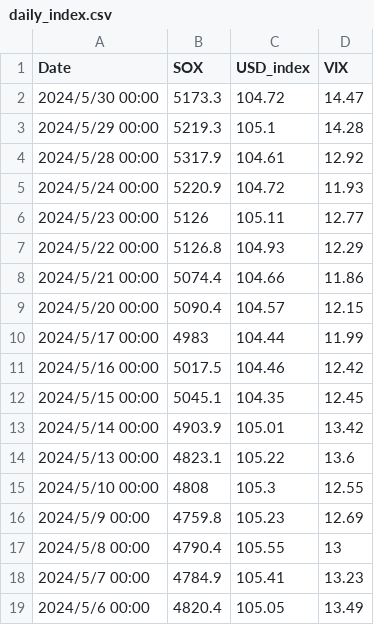
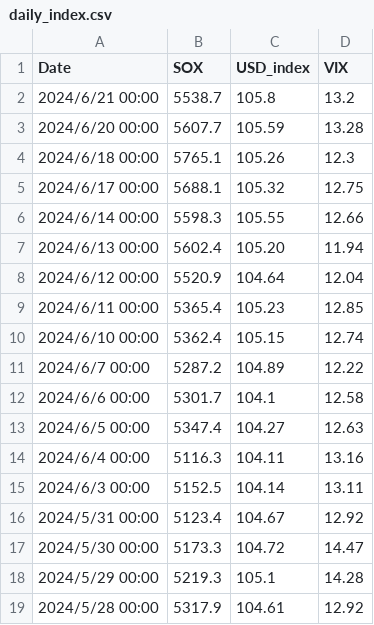
Before and after one commit to Michael-Chiang/BDSE34_Team2, a CSV file: economic_index/daily_index.csv, drawn as a sheet; only a part is shown; the shorter side is filled out with more unchanged rows.

Commit message:
Update daily_index.csv

```diff
--- a/economic_index/daily_index.csv
+++ b/economic_index/daily_index.csv
@@ -1,2 +1,17 @@
 Date,SOX,USD_index,VIX
+2024/6/21 00:00,5538.7,105.8,13.2
+2024/6/20 00:00,5607.7,105.59,13.28
+2024/6/18 00:00,5765.1,105.26,12.3
+2024/6/17 00:00,5688.1,105.32,12.75
+2024/6/14 00:00,5598.3,105.55,12.66
+2024/6/13 00:00,5602.4,105.20,11.94
+2024/6/12 00:00,5520.9,104.64,12.04
+2024/6/11 00:00,5365.4,105.23,12.85
+2024/6/10 00:00,5362.4,105.15,12.74
+2024/6/7 00:00,5287.2,104.89,12.22
+2024/6/6 00:00,5301.7,104.1,12.58
+2024/6/5 00:00,5347.4,104.27,12.63
+2024/6/4 00:00,5116.3,104.11,13.16
+2024/6/3 00:00,5152.5,104.14,13.11
+2024/5/31 00:00,5123.4,104.67,12.92
 2024/5/30 00:00,5173.3,104.72,14.47
```
